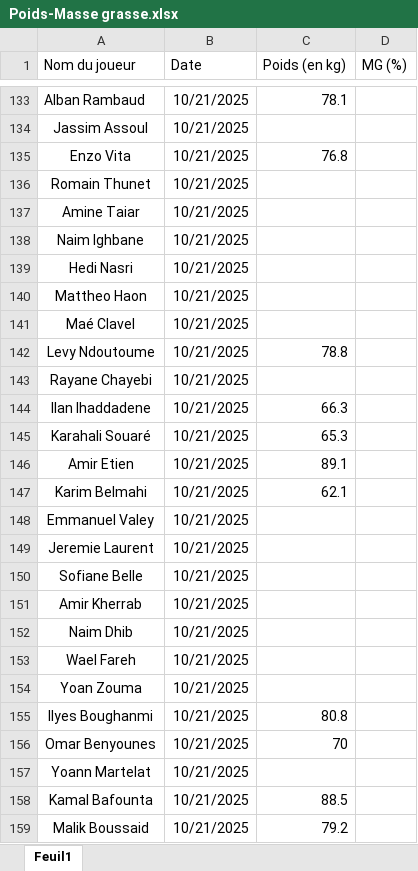
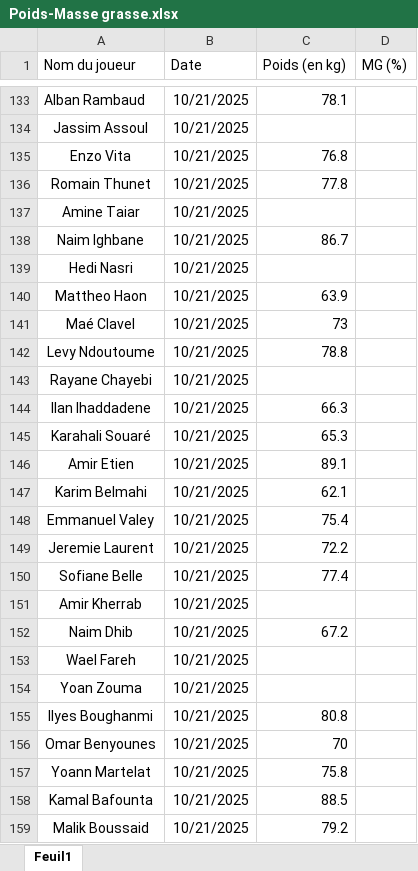
Before and after one commit to Chris15100/lld-app, an Excel workbook: data/Poids-Masse grasse.xlsx, sheet Feuil1, drawn as a sheet; only a part is shown, gaps mark what is left out; values as stored, in another font and other column widths than the file's, no borders; conditional formats not drawn; the diff names each change by its address in the sheet, - before the commit and + after, or states it on an @@ line.

```diff
--- a/data/Poids-Masse grasse.xlsx (sheet Feuil1)
+++ b/data/Poids-Masse grasse.xlsx (sheet Feuil1)
-C136 (Poids (en kg)): (empty)
+C136 (Poids (en kg)): 77.8
-C138 (Poids (en kg)): (empty)
+C138 (Poids (en kg)): 86.7
-C140 (Poids (en kg)): (empty)
+C140 (Poids (en kg)): 63.9
-C141 (Poids (en kg)): (empty)
+C141 (Poids (en kg)): 73
-C148 (Poids (en kg)): (empty)
+C148 (Poids (en kg)): 75.4
-C149 (Poids (en kg)): (empty)
+C149 (Poids (en kg)): 72.2
-C150 (Poids (en kg)): (empty)
+C150 (Poids (en kg)): 77.4
-C152 (Poids (en kg)): (empty)
+C152 (Poids (en kg)): 67.2
-C157 (Poids (en kg)): (empty)
+C157 (Poids (en kg)): 75.8
```
Also changed, not shown: data/DonneesGPSPropres.xlsx, data/Présences.xlsx.
